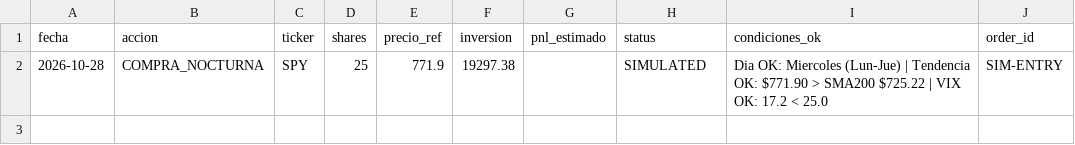
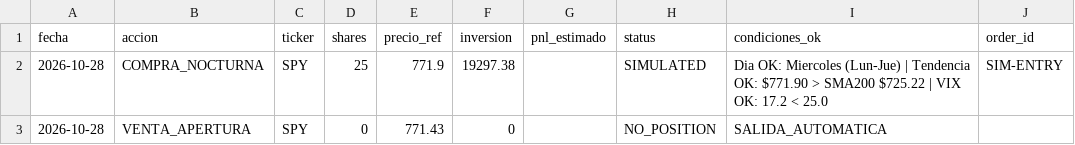
Before and after one commit to Sebastiann-Dev/tradeing, a CSV file: overnight_log.csv, drawn as a sheet; the diff names each change by its address in the sheet, - before the commit and + after, or states it on an @@ line.

```diff
--- a/overnight_log.csv
+++ b/overnight_log.csv
+row 3: 2026-10-28 | VENTA_APERTURA | SPY | 0 | 771.43 | 0 |  | NO_POSITION | SALIDA_AUTOMATICA
```
Also changed, not shown: 1 other file.
